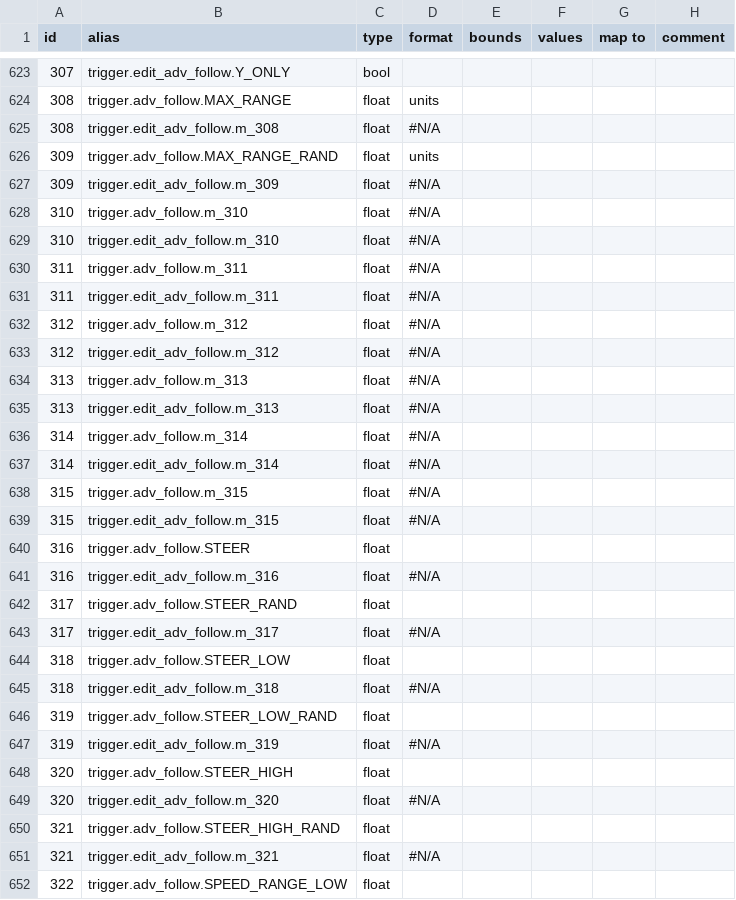
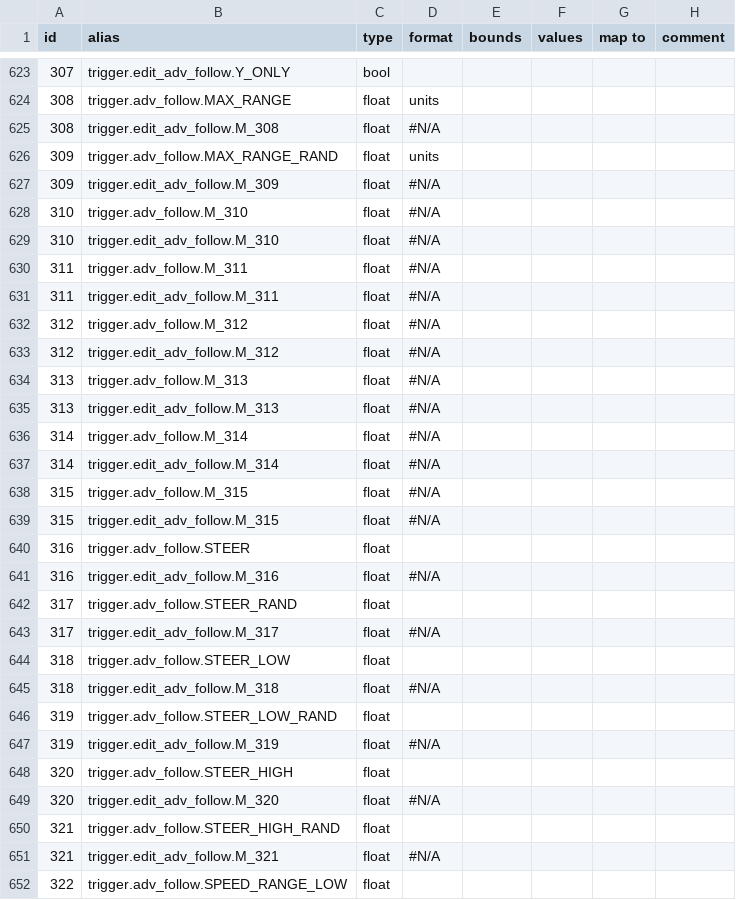
Before and after one commit to UHDanke/gmdkit, a CSV file: data/csv/prop_table.csv, drawn as a sheet; only a part is shown, gaps mark what is left out; the diff covers the shown part only.

```diff
--- a/data/csv/prop_table.csv
+++ b/data/csv/prop_table.csv
@@ -624,29 +624,29 @@ id,alias,type,format,bounds,values,map to,comment
 308,trigger.adv_follow.MAX_RANGE,float,units,,,,
-308,trigger.edit_adv_follow.m_308,float,#N/A,,,,
+308,trigger.edit_adv_follow.M_308,float,#N/A,,,,
 309,trigger.adv_follow.MAX_RANGE_RAND,float,units,,,,
-309,trigger.edit_adv_follow.m_309,float,#N/A,,,,
-310,trigger.adv_follow.m_310,float,#N/A,,,,
-310,trigger.edit_adv_follow.m_310,float,#N/A,,,,
-311,trigger.adv_follow.m_311,float,#N/A,,,,
-311,trigger.edit_adv_follow.m_311,float,#N/A,,,,
-312,trigger.adv_follow.m_312,float,#N/A,,,,
-312,trigger.edit_adv_follow.m_312,float,#N/A,,,,
-313,trigger.adv_follow.m_313,float,#N/A,,,,
-313,trigger.edit_adv_follow.m_313,float,#N/A,,,,
-314,trigger.adv_follow.m_314,float,#N/A,,,,
-314,trigger.edit_adv_follow.m_314,float,#N/A,,,,
-315,trigger.adv_follow.m_315,float,#N/A,,,,
-315,trigger.edit_adv_follow.m_315,float,#N/A,,,,
+309,trigger.edit_adv_follow.M_309,float,#N/A,,,,
+310,trigger.adv_follow.M_310,float,#N/A,,,,
+310,trigger.edit_adv_follow.M_310,float,#N/A,,,,
+311,trigger.adv_follow.M_311,float,#N/A,,,,
+311,trigger.edit_adv_follow.M_311,float,#N/A,,,,
+312,trigger.adv_follow.M_312,float,#N/A,,,,
+312,trigger.edit_adv_follow.M_312,float,#N/A,,,,
+313,trigger.adv_follow.M_313,float,#N/A,,,,
+313,trigger.edit_adv_follow.M_313,float,#N/A,,,,
+314,trigger.adv_follow.M_314,float,#N/A,,,,
+314,trigger.edit_adv_follow.M_314,float,#N/A,,,,
+315,trigger.adv_follow.M_315,float,#N/A,,,,
+315,trigger.edit_adv_follow.M_315,float,#N/A,,,,
 316,trigger.adv_follow.STEER,float,,,,,
-316,trigger.edit_adv_follow.m_316,float,#N/A,,,,
+316,trigger.edit_adv_follow.M_316,float,#N/A,,,,
 317,trigger.adv_follow.STEER_RAND,float,,,,,
-317,trigger.edit_adv_follow.m_317,float,#N/A,,,,
+317,trigger.edit_adv_follow.M_317,float,#N/A,,,,
 318,trigger.adv_follow.STEER_LOW,float,,,,,
-318,trigger.edit_adv_follow.m_318,float,#N/A,,,,
+318,trigger.edit_adv_follow.M_318,float,#N/A,,,,
 319,trigger.adv_follow.STEER_LOW_RAND,float,,,,,
-319,trigger.edit_adv_follow.m_319,float,#N/A,,,,
+319,trigger.edit_adv_follow.M_319,float,#N/A,,,,
 320,trigger.adv_follow.STEER_HIGH,float,,,,,
-320,trigger.edit_adv_follow.m_320,float,#N/A,,,,
+320,trigger.edit_adv_follow.M_320,float,#N/A,,,,
 321,trigger.adv_follow.STEER_HIGH_RAND,float,,,,,
-321,trigger.edit_adv_follow.m_321,float,#N/A,,,,
+321,trigger.edit_adv_follow.M_321,float,#N/A,,,,
 322,trigger.adv_follow.SPEED_RANGE_LOW,float,,,,,
```
Also changed, not shown: 74 edited cells elsewhere in this file, data/csv/level_table.csv, data/csv/remap_table.csv, 12 other files.
